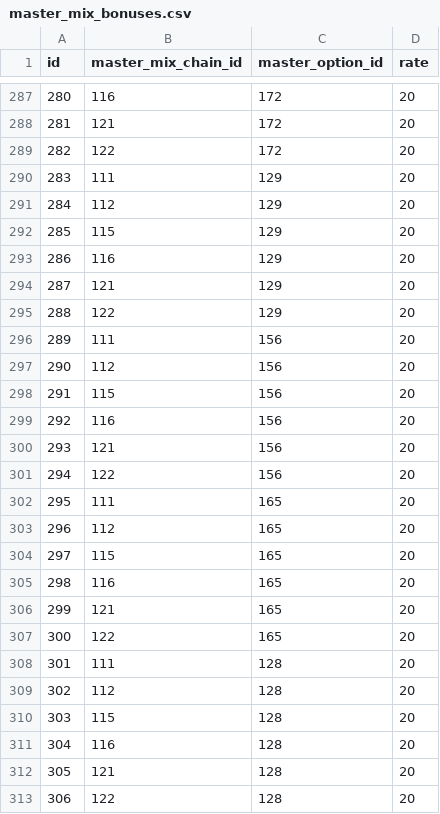
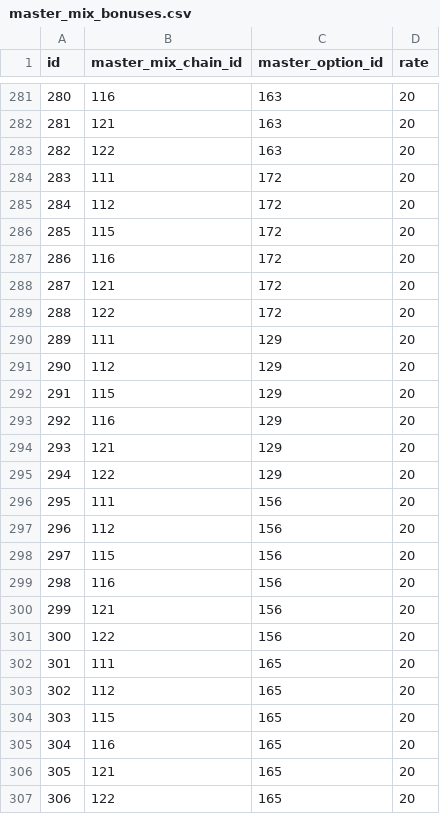
Before and after one commit to totutote/ops, a CSV file: Assets/StreamingAssets/master_mix_bonuses.csv, drawn as a sheet; only a part is shown, gaps mark what is left out; the diff covers the shown part only.

```diff
--- a/Assets/StreamingAssets/master_mix_bonuses.csv
+++ b/Assets/StreamingAssets/master_mix_bonuses.csv
@@ -287,27 +281,27 @@ id,master_mix_chain_id,master_option_id,rate
-280,116,172,20
-281,121,172,20
-282,122,172,20
-283,111,129,20
-284,112,129,20
-285,115,129,20
-286,116,129,20
-287,121,129,20
-288,122,129,20
-289,111,156,20
-290,112,156,20
-291,115,156,20
-292,116,156,20
-293,121,156,20
-294,122,156,20
-295,111,165,20
-296,112,165,20
-297,115,165,20
-298,116,165,20
-299,121,165,20
-300,122,165,20
-301,111,128,20
-302,112,128,20
-303,115,128,20
-304,116,128,20
-305,121,128,20
-306,122,128,20
+280,116,163,20
+281,121,163,20
+282,122,163,20
+283,111,172,20
+284,112,172,20
+285,115,172,20
+286,116,172,20
+287,121,172,20
+288,122,172,20
+289,111,129,20
+290,112,129,20
+291,115,129,20
+292,116,129,20
+293,121,129,20
+294,122,129,20
+295,111,156,20
+296,112,156,20
+297,115,156,20
+298,116,156,20
+299,121,156,20
+300,122,156,20
+301,111,165,20
+302,112,165,20
+303,115,165,20
+304,116,165,20
+305,121,165,20
+306,122,165,20
```
Also changed, not shown: 6 added rows, 6 removed rows and 39 edited cells elsewhere in this file.
